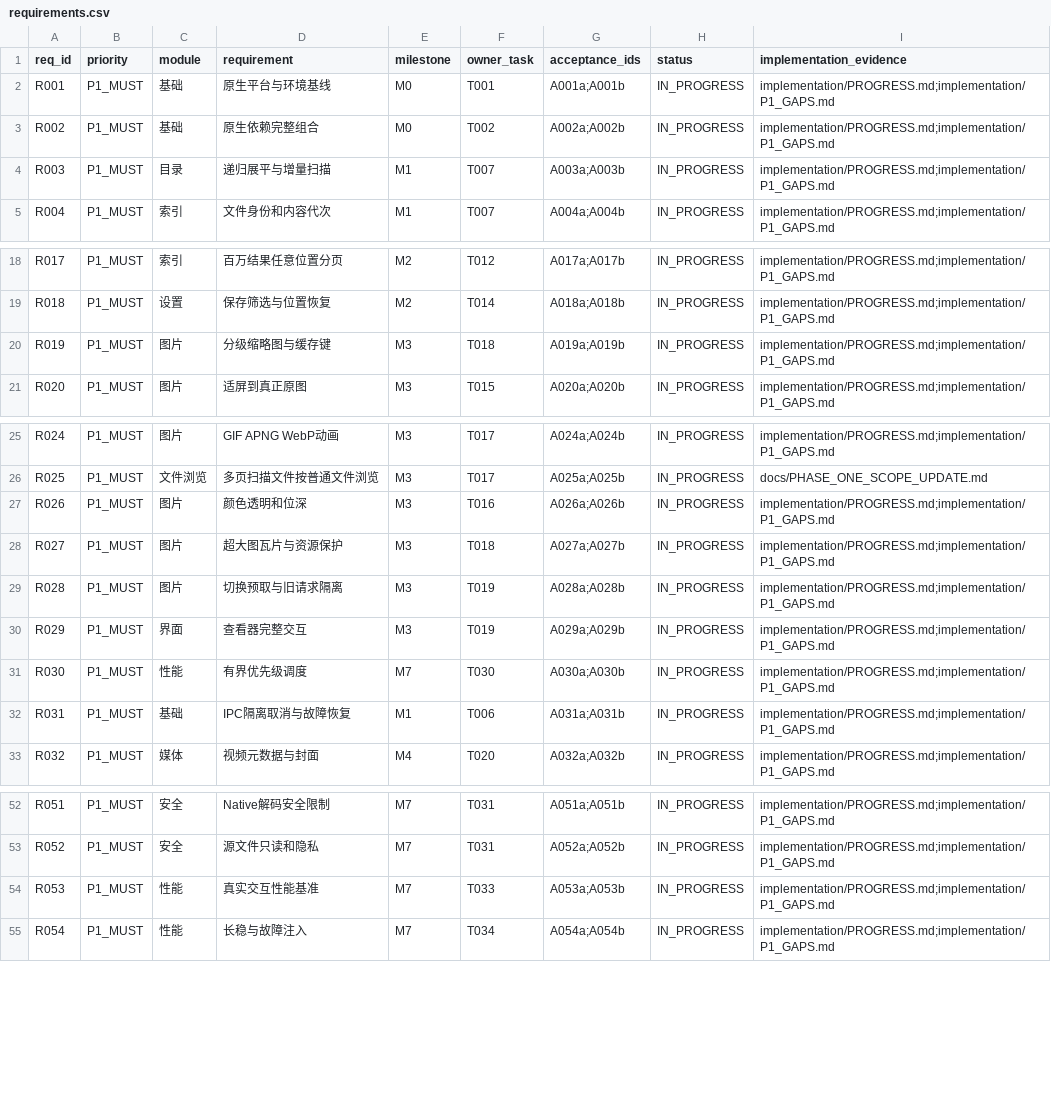
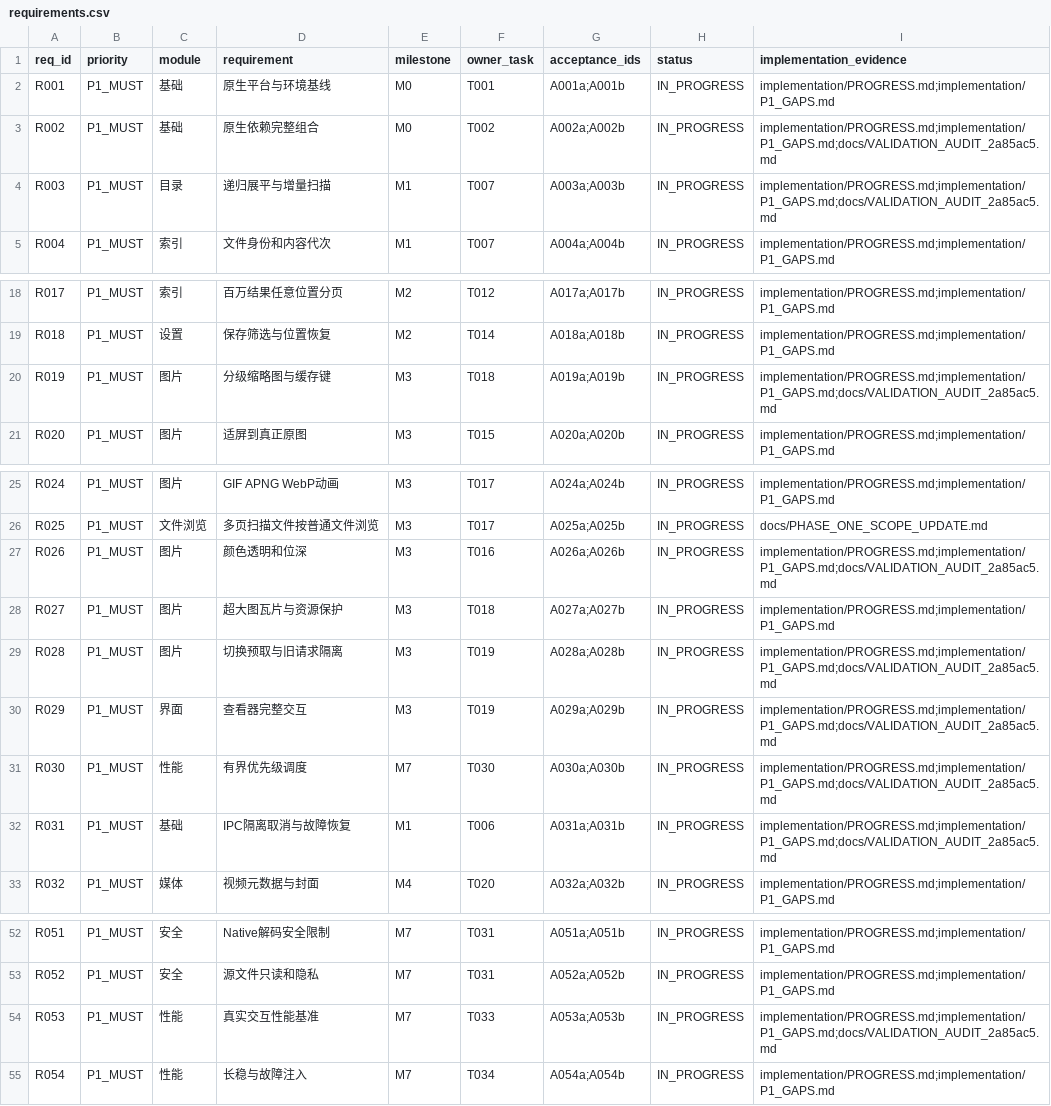
Before and after one commit to Liu-Bot24/FolderLens, a CSV file: planning/requirements.csv, drawn as a sheet; only a part is shown, gaps mark what is left out.

Commit message:
Fix scan recovery and prepare decoded image prefetch
Fix worker startup classification, scan feedback and F5 recovery, viewport priority, worker delivery checks, menu boundaries, and wheel distance. Cache prepared bitmaps with bounded ownership and source validation; use native PNG path loading for rendered assets.

Release build and 266 unit tests pass. Earlier native regressions and measured prefetch gains are documented. Final end-to-end cold switching and deployed-entry validation remain pending; this is a local recovery milestone, not release acceptance.

```diff
--- a/planning/requirements.csv
+++ b/planning/requirements.csv
@@ -2,4 +2,4 @@
 "R001","P1_MUST","基础","原生平台与环境基线","M0","T001","A001a;A001b","IN_PROGRESS","implementation/PROGRESS.md;implementation/P1_GAPS.md"
-"R002","P1_MUST","基础","原生依赖完整组合","M0","T002","A002a;A002b","IN_PROGRESS","implementation/PROGRESS.md;implementation/P1_GAPS.md"
-"R003","P1_MUST","目录","递归展平与增量扫描","M1","T007","A003a;A003b","IN_PROGRESS","implementation/PROGRESS.md;implementation/P1_GAPS.md"
+"R002","P1_MUST","基础","原生依赖完整组合","M0","T002","A002a;A002b","IN_PROGRESS","implementation/PROGRESS.md;implementation/P1_GAPS.md;docs/VALIDATION_AUDIT_2a85ac5.md"
+"R003","P1_MUST","目录","递归展平与增量扫描","M1","T007","A003a;A003b","IN_PROGRESS","implementation/PROGRESS.md;implementation/P1_GAPS.md;docs/VALIDATION_AUDIT_2a85ac5.md"
 "R004","P1_MUST","索引","文件身份和内容代次","M1","T007","A004a;A004b","IN_PROGRESS","implementation/PROGRESS.md;implementation/P1_GAPS.md"
@@ -19,3 +19,3 @@
 "R018","P1_MUST","设置","保存筛选与位置恢复","M2","T014","A018a;A018b","IN_PROGRESS","implementation/PROGRESS.md;implementation/P1_GAPS.md"
-"R019","P1_MUST","图片","分级缩略图与缓存键","M3","T018","A019a;A019b","IN_PROGRESS","implementation/PROGRESS.md;implementation/P1_GAPS.md"
+"R019","P1_MUST","图片","分级缩略图与缓存键","M3","T018","A019a;A019b","IN_PROGRESS","implementation/PROGRESS.md;implementation/P1_GAPS.md;docs/VALIDATION_AUDIT_2a85ac5.md"
 "R020","P1_MUST","图片","适屏到真正原图","M3","T015","A020a;A020b","IN_PROGRESS","implementation/PROGRESS.md;implementation/P1_GAPS.md"
@@ -26,8 +26,8 @@
 "R025","P1_MUST","文件浏览","多页扫描文件按普通文件浏览","M3","T017","A025a;A025b","IN_PROGRESS","docs/PHASE_ONE_SCOPE_UPDATE.md"
-"R026","P1_MUST","图片","颜色透明和位深","M3","T016","A026a;A026b","IN_PROGRESS","implementation/PROGRESS.md;implementation/P1_GAPS.md"
+"R026","P1_MUST","图片","颜色透明和位深","M3","T016","A026a;A026b","IN_PROGRESS","implementation/PROGRESS.md;implementation/P1_GAPS.md;docs/VALIDATION_AUDIT_2a85ac5.md"
 "R027","P1_MUST","图片","超大图瓦片与资源保护","M3","T018","A027a;A027b","IN_PROGRESS","implementation/PROGRESS.md;implementation/P1_GAPS.md"
-"R028","P1_MUST","图片","切换预取与旧请求隔离","M3","T019","A028a;A028b","IN_PROGRESS","implementation/PROGRESS.md;implementation/P1_GAPS.md"
-"R029","P1_MUST","界面","查看器完整交互","M3","T019","A029a;A029b","IN_PROGRESS","implementation/PROGRESS.md;implementation/P1_GAPS.md"
-"R030","P1_MUST","性能","有界优先级调度","M7","T030","A030a;A030b","IN_PROGRESS","implementation/PROGRESS.md;implementation/P1_GAPS.md"
-"R031","P1_MUST","基础","IPC隔离取消与故障恢复","M1","T006","A031a;A031b","IN_PROGRESS","implementation/PROGRESS.md;implementation/P1_GAPS.md"
+"R028","P1_MUST","图片","切换预取与旧请求隔离","M3","T019","A028a;A028b","IN_PROGRESS","implementation/PROGRESS.md;implementation/P1_GAPS.md;docs/VALIDATION_AUDIT_2a85ac5.md"
+"R029","P1_MUST","界面","查看器完整交互","M3","T019","A029a;A029b","IN_PROGRESS","implementation/PROGRESS.md;implementation/P1_GAPS.md;docs/VALIDATION_AUDIT_2a85ac5.md"
+"R030","P1_MUST","性能","有界优先级调度","M7","T030","A030a;A030b","IN_PROGRESS","implementation/PROGRESS.md;implementation/P1_GAPS.md;docs/VALIDATION_AUDIT_2a85ac5.md"
+"R031","P1_MUST","基础","IPC隔离取消与故障恢复","M1","T006","A031a;A031b","IN_PROGRESS","implementation/PROGRESS.md;implementation/P1_GAPS.md;docs/VALIDATION_AUDIT_2a85ac5.md"
 "R032","P1_MUST","媒体","视频元数据与封面","M4","T020","A032a;A032b","IN_PROGRESS","implementation/PROGRESS.md;implementation/P1_GAPS.md"
@@ -53,3 +53,3 @@
 "R052","P1_MUST","安全","源文件只读和隐私","M7","T031","A052a;A052b","IN_PROGRESS","implementation/PROGRESS.md;implementation/P1_GAPS.md"
-"R053","P1_MUST","性能","真实交互性能基准","M7","T033","A053a;A053b","IN_PROGRESS","implementation/PROGRESS.md;implementation/P1_GAPS.md"
+"R053","P1_MUST","性能","真实交互性能基准","M7","T033","A053a;A053b","IN_PROGRESS","implementation/PROGRESS.md;implementation/P1_GAPS.md;docs/VALIDATION_AUDIT_2a85ac5.md"
 "R054","P1_MUST","性能","长稳与故障注入","M7","T034","A054a;A054b","IN_PROGRESS","implementation/PROGRESS.md;implementation/P1_GAPS.md"
```
Also changed, not shown: 40 other files.
